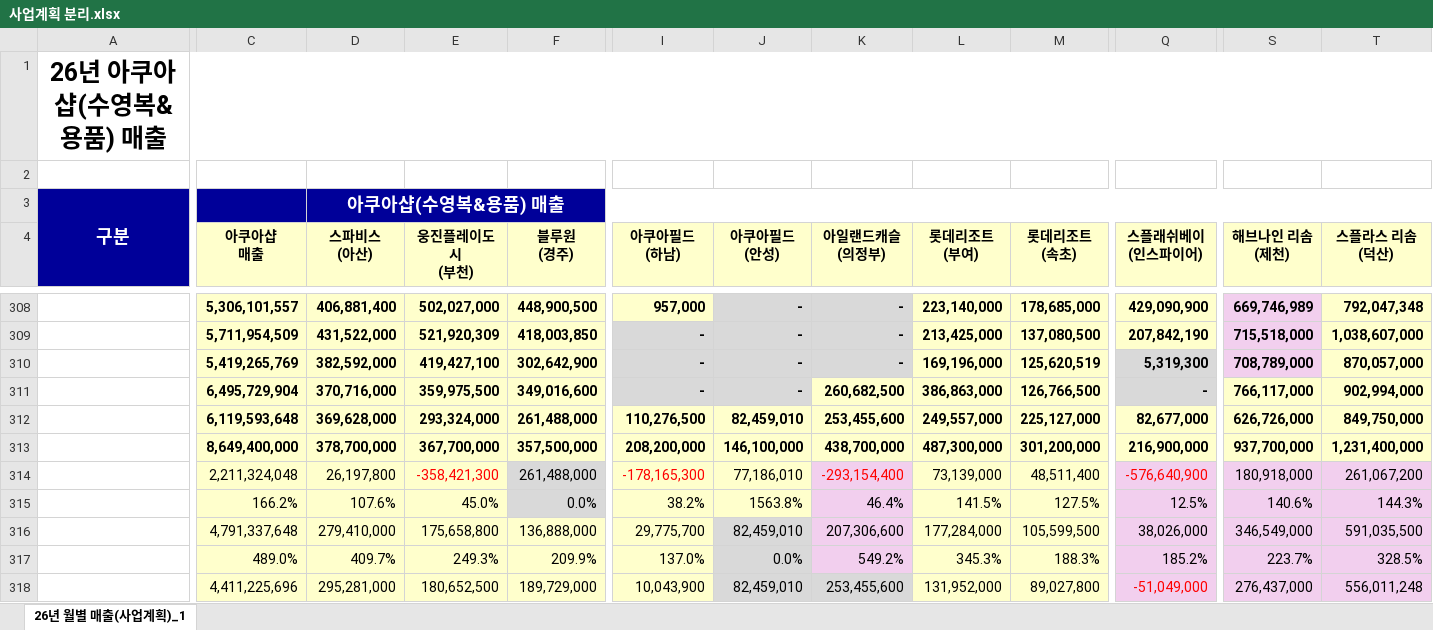
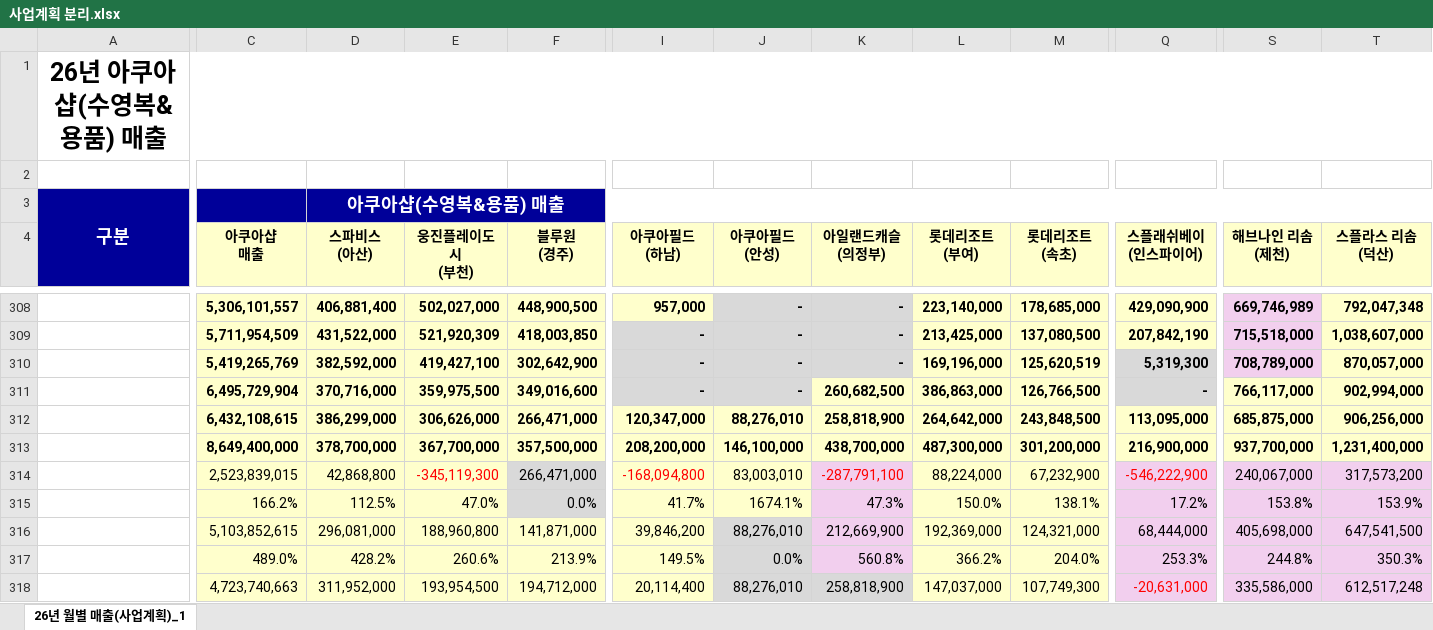
Before and after one commit to Mooncake-TS/Management-Helper, an Excel workbook: 사업계획 분리.xlsx, sheet 26년 월별 매출(사업계획)_1, drawn as a sheet; only a part is shown, gaps mark what is left out; values as stored, in another font and other column widths than the file's, no borders; removed rows and columns are numbered as before the commit, all else as after; rows hold the shown columns only; the diff covers the shown part only; the diff names each change by its address in the sheet, - before the commit and + after, or states it on an @@ line.

Commit message:
Add files via upload

```diff
--- a/사업계획 분리.xlsx (sheet 26년 월별 매출(사업계획)_1)
+++ b/사업계획 분리.xlsx (sheet 26년 월별 매출(사업계획)_1)
-row 312:  | 6,119,593,648 | 369,628,000 | 293,324,000 | 261,488,000 | 110,276,500 | 82,459,010 | 253,455,600 | 249,557,000 | 225,127,000 | 82,677,000 | 626,726,000 | 849,750,000
+row 312:  | 6,432,108,615 | 386,299,000 | 306,626,000 | 266,471,000 | 120,347,000 | 88,276,010 | 258,818,900 | 264,642,000 | 243,848,500 | 113,095,000 | 685,875,000 | 906,256,000
-row 314:  | 2,211,324,048 | 26,197,800 | -358,421,300 | 261,488,000 | -178,165,300 | 77,186,010 | -293,154,400 | 73,139,000 | 48,511,400 | -576,640,900 | 180,918,000 | 261,067,200
+row 314:  | 2,523,839,015 | 42,868,800 | -345,119,300 | 266,471,000 | -168,094,800 | 83,003,010 | -287,791,100 | 88,224,000 | 67,232,900 | -546,222,900 | 240,067,000 | 317,573,200
-D315 (스파비스 (아산)): 107.6%
+D315 (스파비스 (아산)): 112.5%
-E315 (웅진플레이도시 (부천)): 45.0%
+E315 (웅진플레이도시 (부천)): 47.0%
-I315 (아쿠아필드 (하남)): 38.2%
+I315 (아쿠아필드 (하남)): 41.7%
-J315 (아쿠아필드 (안성)): 1563.8%
+J315 (아쿠아필드 (안성)): 1674.1%
-K315 (아일랜드캐슬 (의정부)): 46.4%
+K315 (아일랜드캐슬 (의정부)): 47.3%
-L315 (롯데리조트 (부여)): 141.5%
+L315 (롯데리조트 (부여)): 150.0%
-M315 (롯데리조트 (속초)): 127.5%
+M315 (롯데리조트 (속초)): 138.1%
-Q315 (스플래쉬베이 (인스파이어)): 12.5%
+Q315 (스플래쉬베이 (인스파이어)): 17.2%
-S315 (해브나인 리솜 (제천)): 140.6%
+S315 (해브나인 리솜 (제천)): 153.8%
-T315 (스플라스 리솜 (덕산)): 144.3%
+T315 (스플라스 리솜 (덕산)): 153.9%
-row 316:  | 4,791,337,648 | 279,410,000 | 175,658,800 | 136,888,000 | 29,775,700 | 82,459,010 | 207,306,600 | 177,284,000 | 105,599,500 | 38,026,000 | 346,549,000 | 591,035,500
+row 316:  | 5,103,852,615 | 296,081,000 | 188,960,800 | 141,871,000 | 39,846,200 | 88,276,010 | 212,669,900 | 192,369,000 | 124,321,000 | 68,444,000 | 405,698,000 | 647,541,500
-D317 (스파비스 (아산)): 409.7%
+D317 (스파비스 (아산)): 428.2%
-E317 (웅진플레이도시 (부천)): 249.3%
+E317 (웅진플레이도시 (부천)): 260.6%
-F317 (블루원 (경주)): 209.9%
+F317 (블루원 (경주)): 213.9%
-I317 (아쿠아필드 (하남)): 137.0%
+I317 (아쿠아필드 (하남)): 149.5%
-K317 (아일랜드캐슬 (의정부)): 549.2%
+K317 (아일랜드캐슬 (의정부)): 560.8%
-L317 (롯데리조트 (부여)): 345.3%
+L317 (롯데리조트 (부여)): 366.2%
-M317 (롯데리조트 (속초)): 188.3%
+M317 (롯데리조트 (속초)): 204.0%
-Q317 (스플래쉬베이 (인스파이어)): 185.2%
+Q317 (스플래쉬베이 (인스파이어)): 253.3%
-S317 (해브나인 리솜 (제천)): 223.7%
+S317 (해브나인 리솜 (제천)): 244.8%
-T317 (스플라스 리솜 (덕산)): 328.5%
+T317 (스플라스 리솜 (덕산)): 350.3%
-row 318:  | 4,411,225,696 | 295,281,000 | 180,652,500 | 189,729,000 | 10,043,900 | 82,459,010 | 253,455,600 | 131,952,000 | 89,027,800 | -51,049,000 | 276,437,000 | 556,011,248
+row 318:  | 4,723,740,663 | 311,952,000 | 193,954,500 | 194,712,000 | 20,114,400 | 88,276,010 | 258,818,900 | 147,037,000 | 107,749,300 | -20,631,000 | 335,586,000 | 612,517,248
```
Also changed, not shown: 16 added rows, 16 removed rows and 140 edited cells elsewhere in this sheet.
